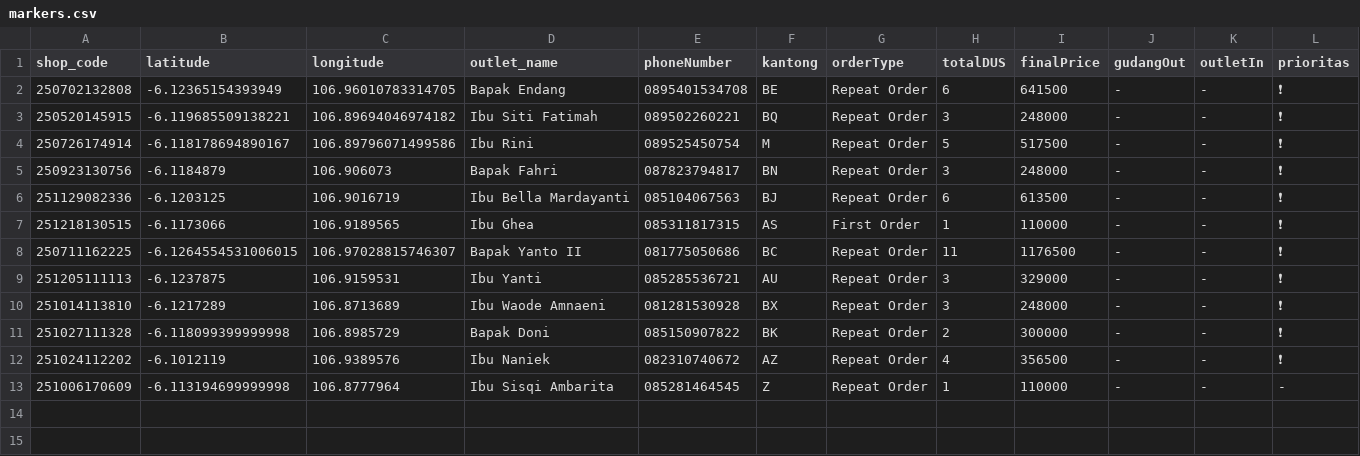
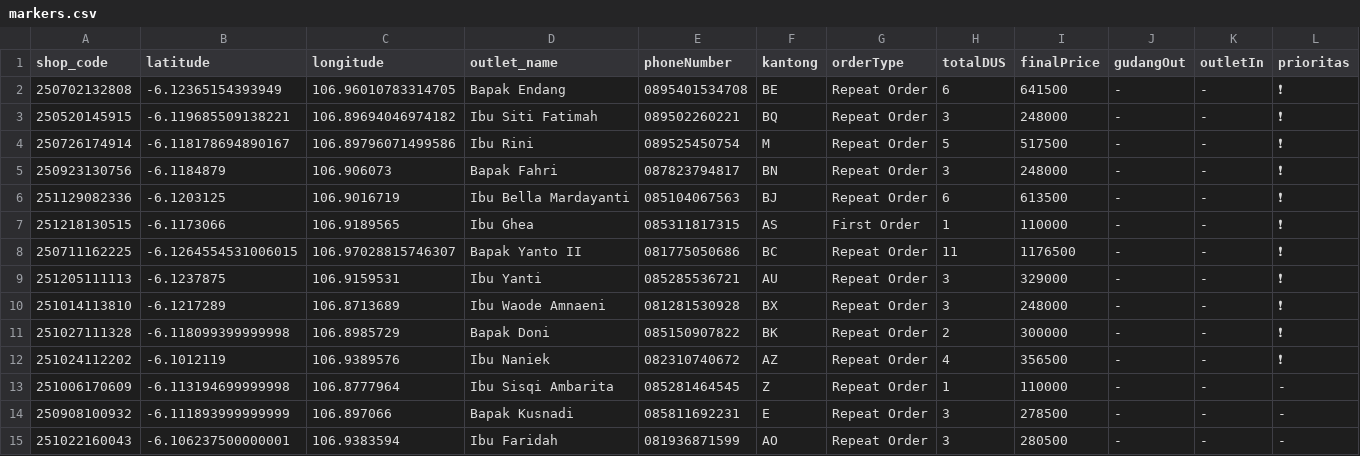
Before and after one commit to AlimanIrawan/indonesia-delivery-map-system, a CSV file: public/markers.csv, drawn as a sheet.

Commit message:
🚚 更新送货数据 - 2025/12/19

```diff
--- a/public/markers.csv
+++ b/public/markers.csv
@@ -13 +13,3 @@ shop_code,latitude,longitude,outlet_name,phoneNumber,kantong,orderType,totalDUS,
 251006170609,-6.113194699999998,106.8777964,"Ibu Sisqi Ambarita","085281464545","Z","Repeat Order","1","110000","-","-","-"
+250908100932,-6.111893999999999,106.897066,"Bapak Kusnadi","085811692231","E","Repeat Order","3","278500","-","-","-"
+251022160043,-6.106237500000001,106.9383594,"Ibu Faridah","081936871599","AO","Repeat Order","3","280500","-","-","-"
```
